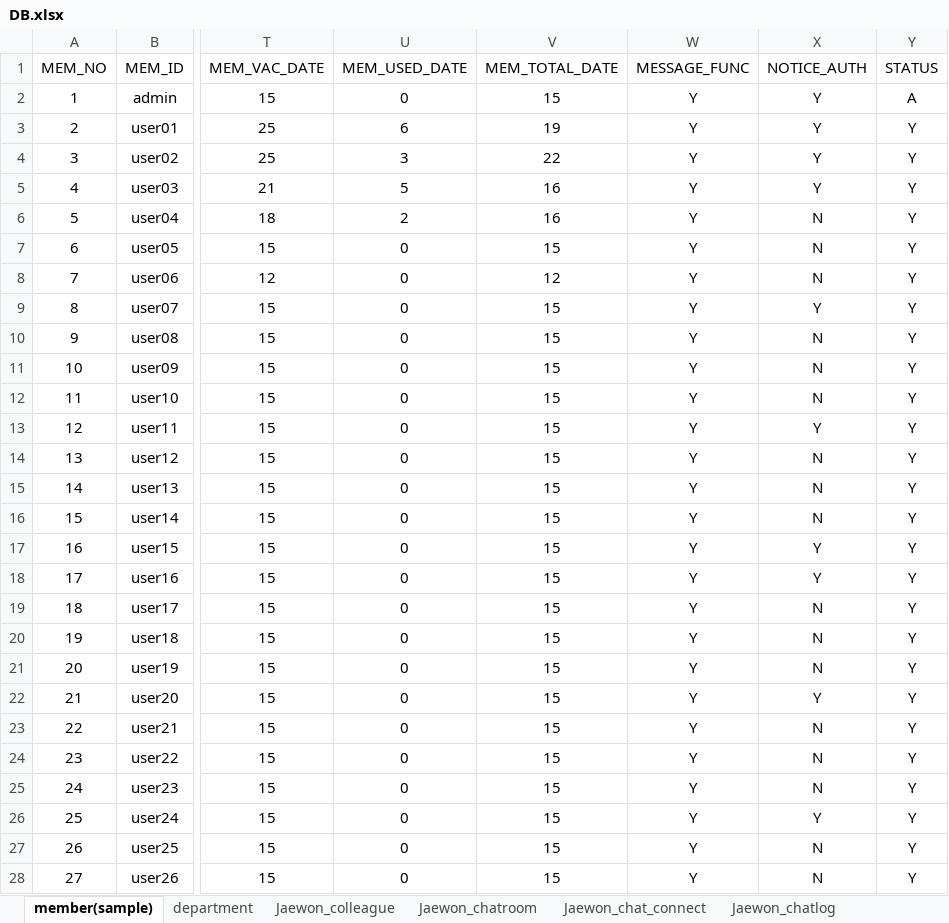
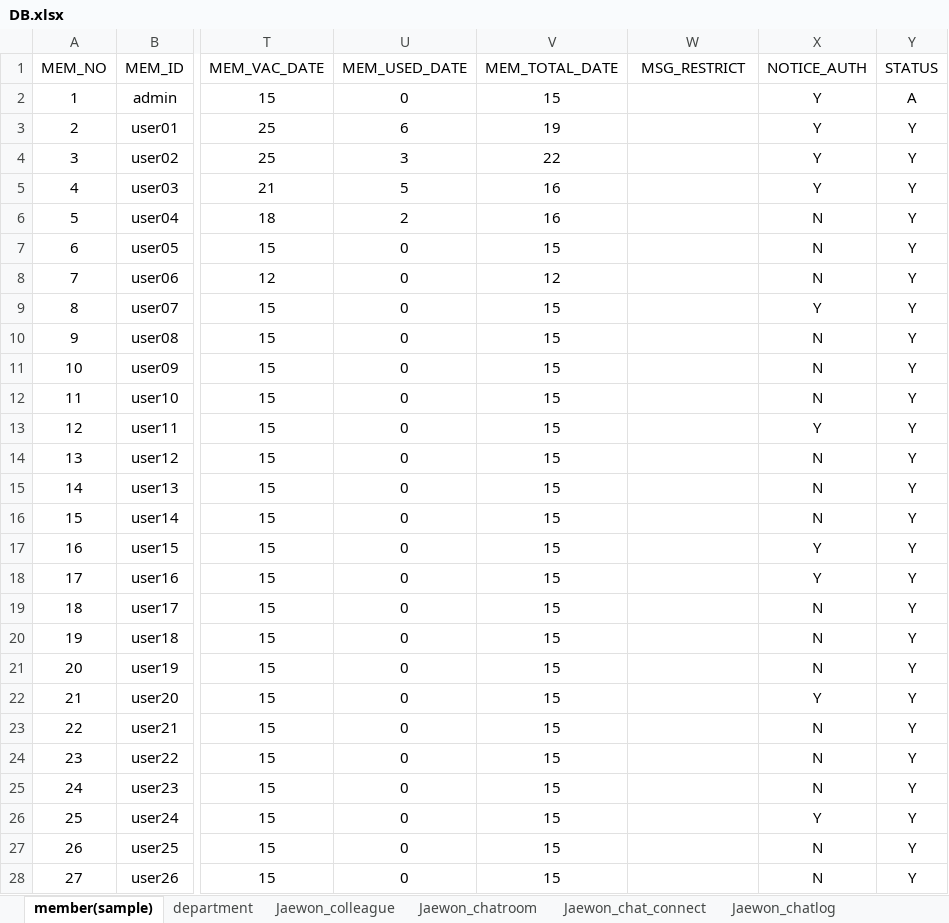
Before and after one commit to naldPark/thezo, an Excel workbook: DB.xlsx, sheet member(sample), drawn as a sheet; only a part is shown, gaps mark what is left out; values as stored, in another font and other column widths than the file's, no borders; the diff covers the shown part only; the diff names each change by its address in the sheet, - before the commit and + after, or states it on an @@ line.

Commit message:
fix: DB.xlsx, SQL문.txt
member테이블에 기존 Message_func 컬럼 삭제
→ msg_restrict Date 타입으로 컬럼 바꿈

```diff
--- a/DB.xlsx (sheet member(sample))
+++ b/DB.xlsx (sheet member(sample))
-W1: MESSAGE_FUNC
+W1: MSG_RESTRICT
-W2:W28 (MSG_RESTRICT): Y
+W2:W28 (MSG_RESTRICT): (empty)
```
Also changed, not shown: 45 edited cells elsewhere in this sheet, 5 other files.
